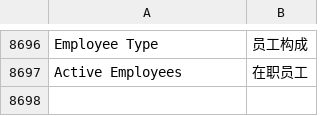
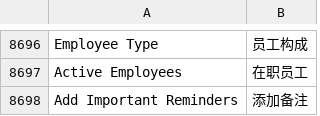
Before and after one commit to zhushigroup-ebc/erpnext_china, a CSV file: erpnext_china/translations/zh.csv, drawn as a sheet; only a part is shown, gaps mark what is left out.

Commit message:
feat: dialog add important_reminders

```diff
--- a/erpnext_china/translations/zh.csv
+++ b/erpnext_china/translations/zh.csv
@@ -9222 +9222,2 @@ Employee Type, 员工构成
 Active Employees,在职员工
+Add Important Reminders,添加备注
```
Also changed, not shown: 2 other files.
